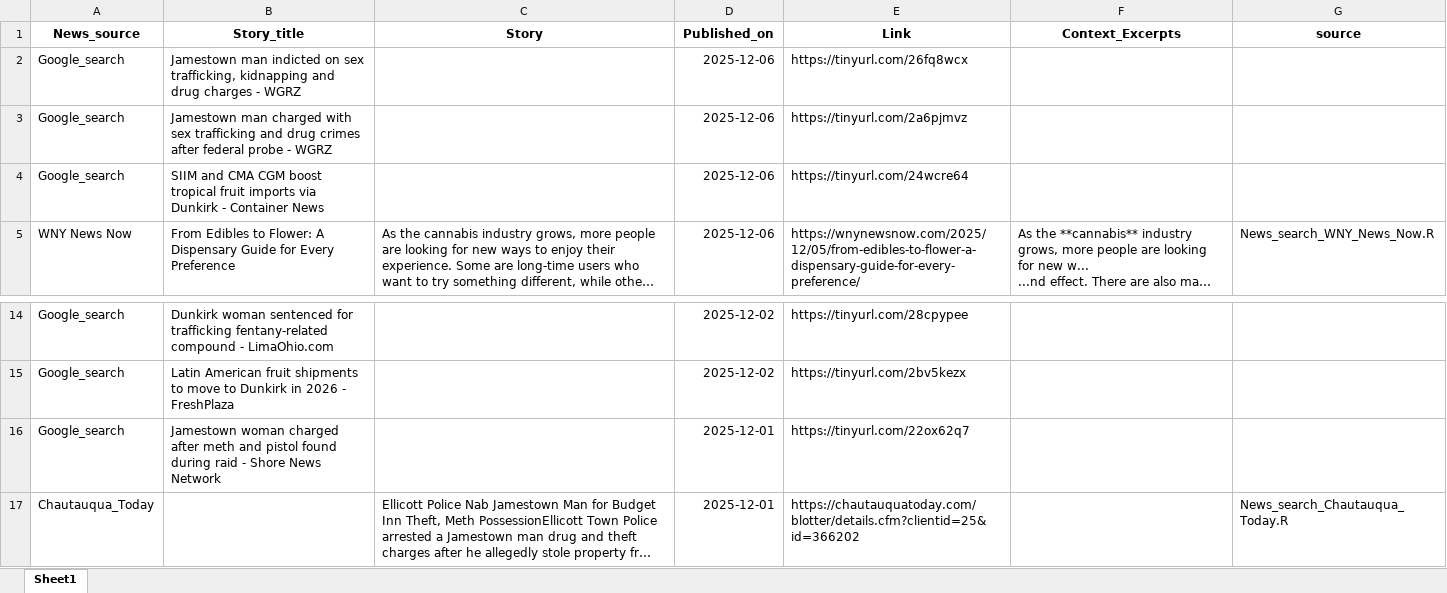
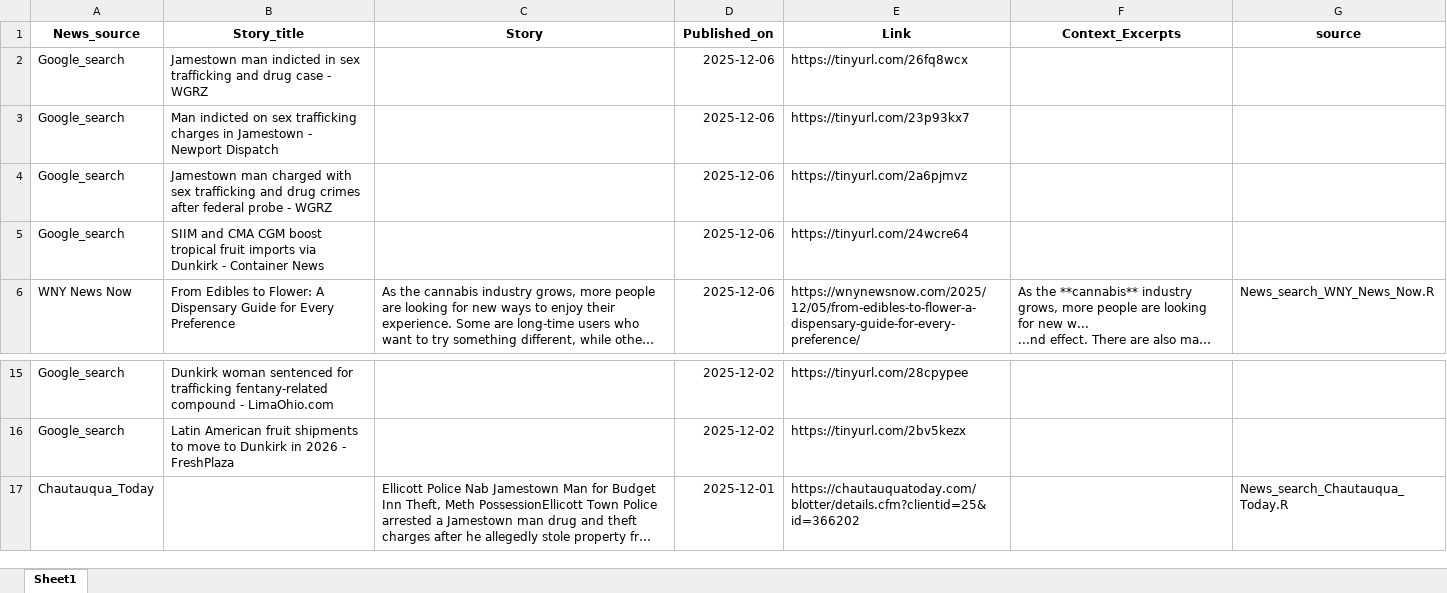
Before and after one commit to twentyandchange/CHQ_Report_W-Tba4YQG, an Excel workbook: Combined_results.xlsx, sheet Sheet1, drawn as a sheet; only a part is shown, gaps mark what is left out; long unchanged cells end in …; values as stored, in another font and other column widths than the file's, no borders; removed rows and columns are numbered as before the commit, all else as after; the diff names each change by its address in the sheet, - before the commit and + after, or states it on an @@ line.

```diff
--- a/Combined_results.xlsx (sheet Sheet1)
+++ b/Combined_results.xlsx (sheet Sheet1)
-B2 (Story_title): …man indicted on sex trafficking, kidnapping and drug charges - WGRZ
+B2 (Story_title): …man indicted in sex trafficking and drug case - WGRZ
+row 3: Google_search | Man indicted on sex trafficking charges in Jamestown - Newport Dispatch |  | 2025-12-06 | https://tinyurl.com/23p93kx7
-row 16: Google_search | Jamestown woman charged after meth and pistol found during raid - Shore News Network |  | 2025-12-01 | https://tinyurl.com/22ox62q7
```
Also changed, not shown: 8 other files.
